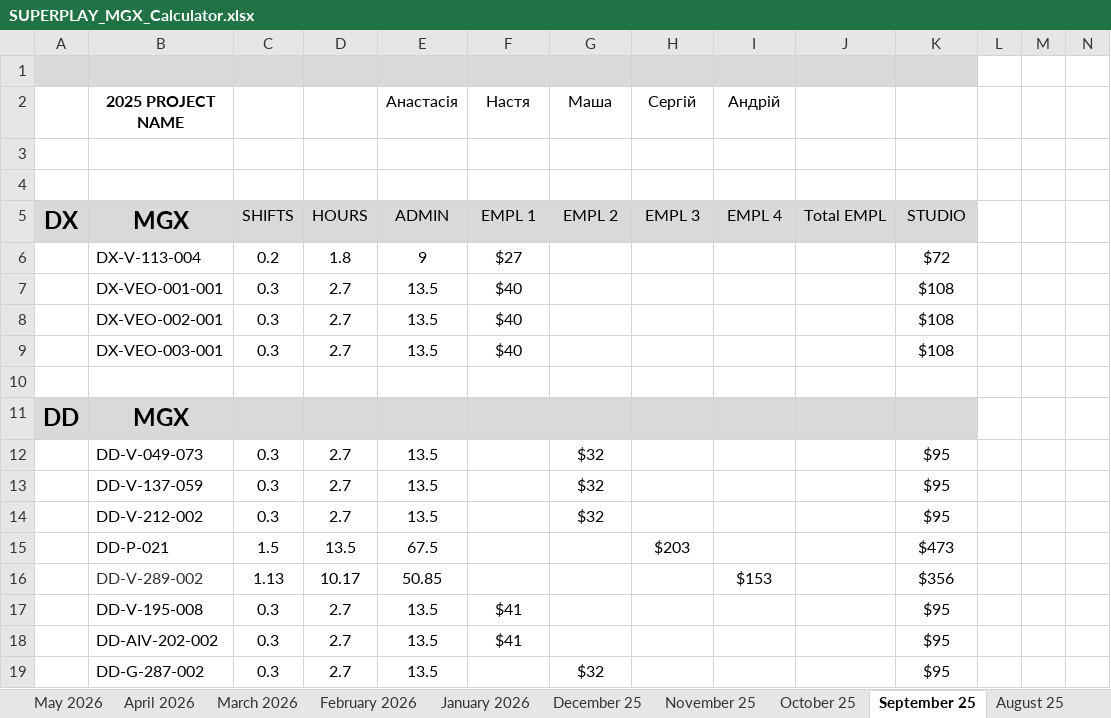
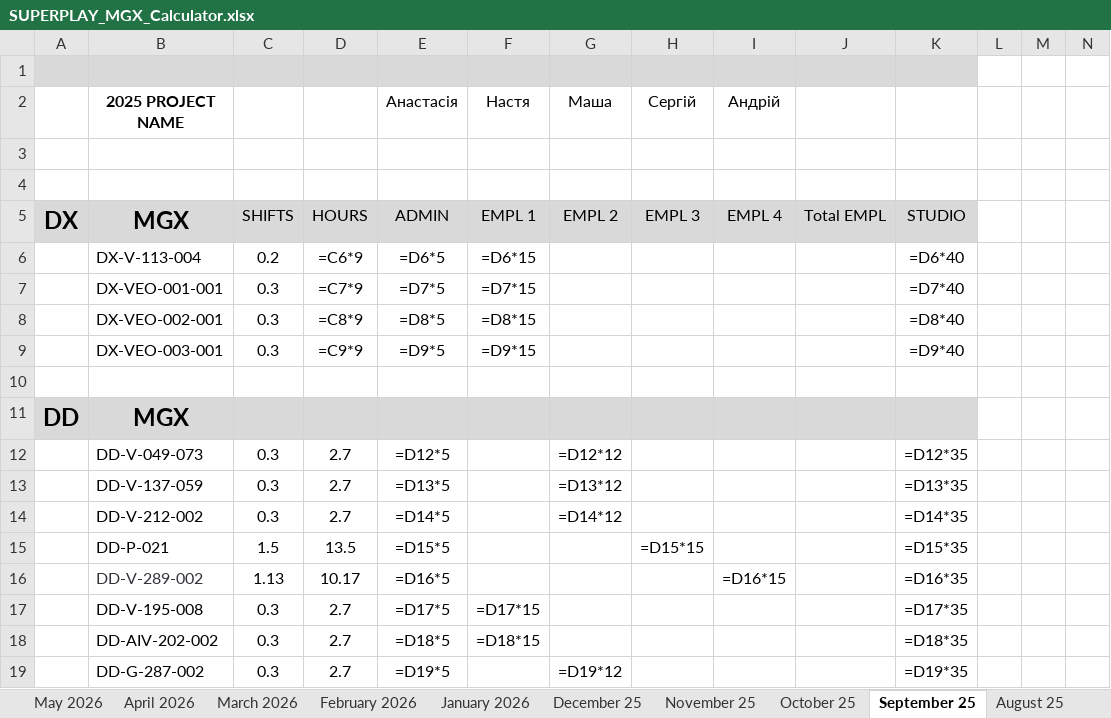
Before and after one commit to lisenbart/lg-board, an Excel workbook: data/finance/SUPERPLAY_MGX_Calculator.xlsx, sheet September 25, drawn as a sheet; only a part is shown; values as stored, in another font and other column widths than the file's, no borders; formulas without a stored value are shown as written; removed rows and columns are numbered as before the commit, all else as after; the diff covers the shown part only; the diff names each change by its address in the sheet, - before the commit and + after, or states it on an @@ line.

```diff
--- a/data/finance/SUPERPLAY_MGX_Calculator.xlsx (sheet September 25)
+++ b/data/finance/SUPERPLAY_MGX_Calculator.xlsx (sheet September 25)
-row 6:  | DX-V-113-004 | 0.2 | 1.8 | 9 | $27 |  |  |  |  | $72
-row 7:  | DX-VEO-001-001 | 0.3 | 2.7 | 13.5 | $40 |  |  |  |  | $108
-row 8:  | DX-VEO-002-001 | 0.3 | 2.7 | 13.5 | $40 |  |  |  |  | $108
-row 9:  | DX-VEO-003-001 | 0.3 | 2.7 | 13.5 | $40 |  |  |  |  | $108
+row 6:  | DX-V-113-004 | 0.2 | =C6*9 | =D6*5 | =D6*15 |  |  |  |  | =D6*40
+row 7:  | DX-VEO-001-001 | 0.3 | =C7*9 | =D7*5 | =D7*15 |  |  |  |  | =D7*40
+row 8:  | DX-VEO-002-001 | 0.3 | =C8*9 | =D8*5 | =D8*15 |  |  |  |  | =D8*40
+row 9:  | DX-VEO-003-001 | 0.3 | =C9*9 | =D9*5 | =D9*15 |  |  |  |  | =D9*40
-E12 (Анастасія): 13.5
+E12 (Анастасія): =D12*5
-G12 (Маша): $32
+G12 (Маша): =D12*12
-K12: $95
+K12: =D12*35
-E13 (Анастасія): 13.5
+E13 (Анастасія): =D13*5
-G13 (Маша): $32
+G13 (Маша): =D13*12
-K13: $95
+K13: =D13*35
-E14 (Анастасія): 13.5
+E14 (Анастасія): =D14*5
-G14 (Маша): $32
+G14 (Маша): =D14*12
-K14: $95
+K14: =D14*35
-E15 (Анастасія): 67.5
+E15 (Анастасія): =D15*5
-H15 (Сергій): $203
+H15 (Сергій): =D15*15
-K15: $473
+K15: =D15*35
-E16 (Анастасія): 50.85
+E16 (Анастасія): =D16*5
-I16 (Андрій): $153
+I16 (Андрій): =D16*15
-K16: $356
+K16: =D16*35
-E17 (Анастасія): 13.5
+E17 (Анастасія): =D17*5
-F17 (Настя): $41
+F17 (Настя): =D17*15
-K17: $95
+K17: =D17*35
-E18 (Анастасія): 13.5
+E18 (Анастасія): =D18*5
-F18 (Настя): $41
+F18 (Настя): =D18*15
-K18: $95
+K18: =D18*35
-E19 (Анастасія): 13.5
+E19 (Анастасія): =D19*5
-G19 (Маша): $32
+G19 (Маша): =D19*12
-K19: $95
+K19: =D19*35
```
Also changed, not shown: 5 added rows, 5 removed rows and 15 edited cells elsewhere in this sheet, sheet February 25, sheet June 2026, sheet April 2026, sheet September 24, sheet January 2026, sheet May 2026, 21 more sheets, other sheet tabs, data/SP_MGX_check.xlsx, data/mirror/SP_MGX_check.xlsx, 14 other files.
